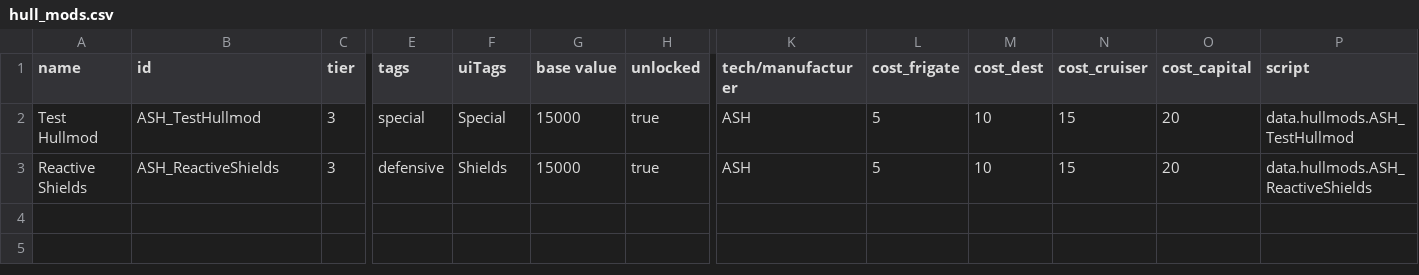
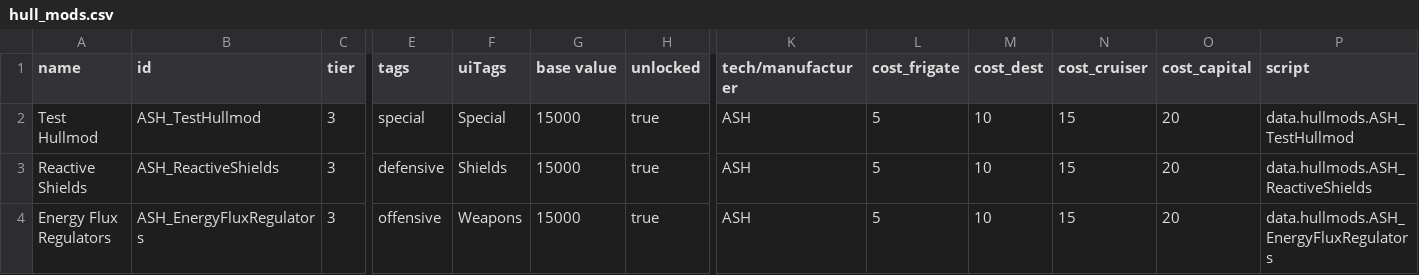
Before and after one commit to AudaxLudos/aptly-simple-hullmods, a CSV file: data/hullmods/hull_mods.csv, drawn as a sheet; only a part is shown, gaps mark what is left out; rows hold the shown columns only; the diff names each change by its address in the sheet, - before the commit and + after, or states it on an @@ line.

Commit message:
Added Energy Flux Regulators Hullmod

```diff
--- a/data/hullmods/hull_mods.csv
+++ b/data/hullmods/hull_mods.csv
+row 4: Energy Flux Regulators | ASH_EnergyFluxRegulators | 3 | offensive | Weapons | 15000 | true | ASH | 5 | 10 | 15 | 20 | data.hullmods.ASH_EnergyFluxRegulators
```
Also changed, not shown: 3 other files.
